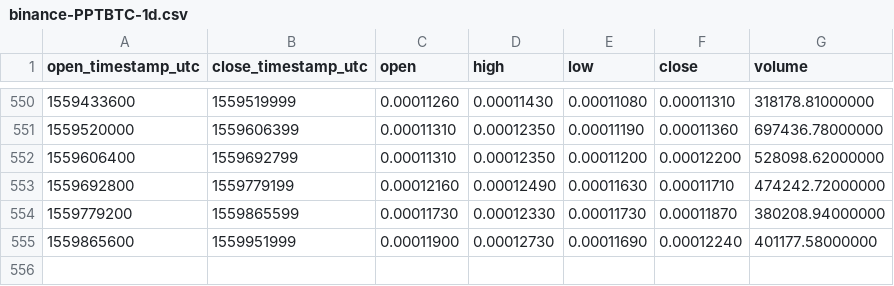
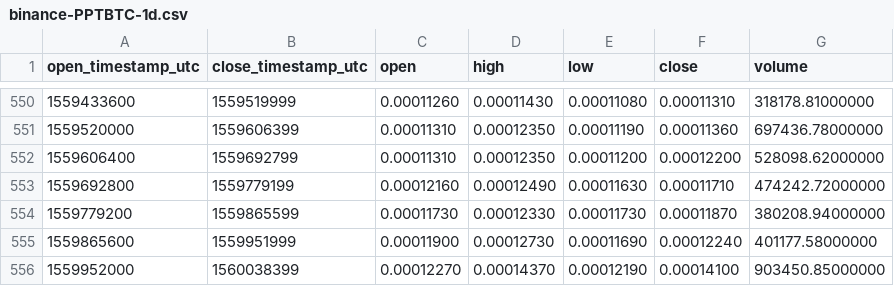
Before and after one commit to cryptobigbro/binance-PPTBTC, a CSV file: binance-PPTBTC-1d.csv, drawn as a sheet; only a part is shown, gaps mark what is left out.

Commit message:
Update OHLCV data.

```diff
--- a/binance-PPTBTC-1d.csv
+++ b/binance-PPTBTC-1d.csv
@@ -555 +555,2 @@ open_timestamp_utc,close_timestamp_utc,open,high,low,close,volume
 1559865600,1559951999,0.00011900,0.00012730,0.00011690,0.00012240,401177.58000000
+1559952000,1560038399,0.00012270,0.00014370,0.00012190,0.00014100,903450.85000000
```
Also changed, not shown: 1 other file.
